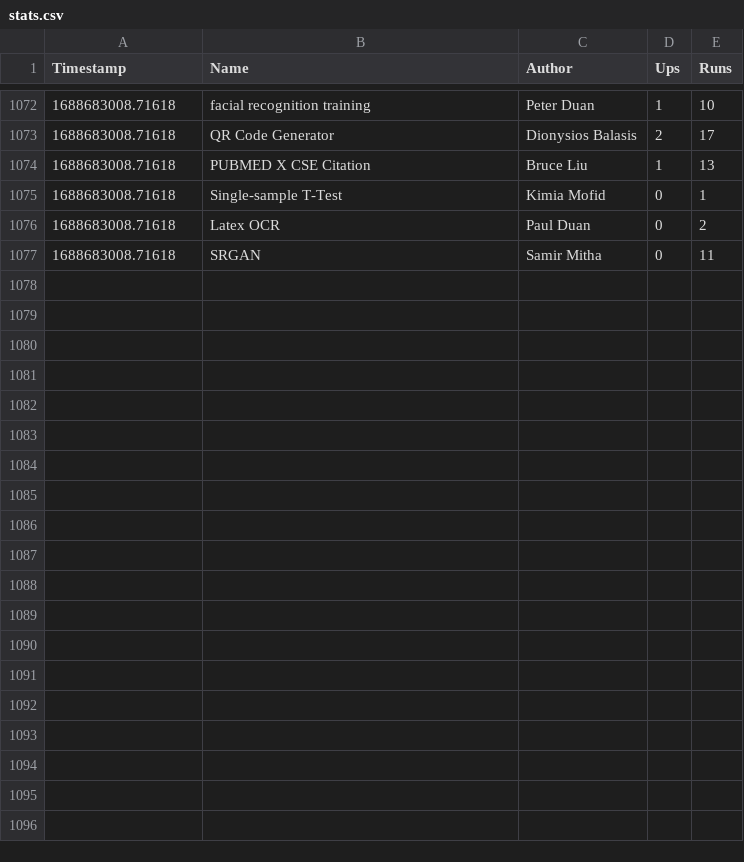
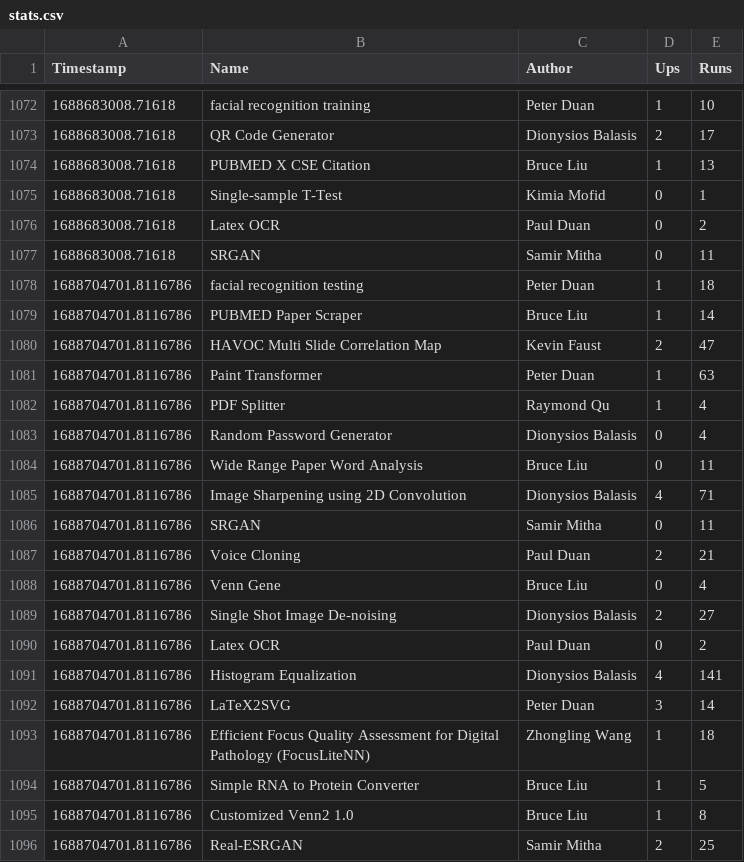
Before and after one commit to duanxianpi/CODIDO-stats, a CSV file: stats.csv, drawn as a sheet; only a part is shown, gaps mark what is left out; the diff covers the shown part only.

```diff
--- a/stats.csv
+++ b/stats.csv
@@ -1077 +1077,20 @@ Timestamp,Name,Author,Ups,Runs
 1688683008.71618,"SRGAN","Samir Mitha",0,11
+1688704701.8116786,"facial recognition testing","Peter Duan",1,18
+1688704701.8116786,"PUBMED Paper Scraper","Bruce Liu",1,14
+1688704701.8116786,"HAVOC Multi Slide Correlation Map","Kevin Faust",2,47
+1688704701.8116786,"Paint Transformer","Peter Duan",1,63
+1688704701.8116786,"PDF Splitter","Raymond Qu",1,4
+1688704701.8116786,"Random Password Generator","Dionysios Balasis",0,4
+1688704701.8116786,"Wide Range Paper Word Analysis","Bruce Liu",0,11
+1688704701.8116786,"Image Sharpening using 2D Convolution","Dionysios Balasis",4,71
+1688704701.8116786,"SRGAN","Samir Mitha",0,11
+1688704701.8116786,"Voice Cloning","Paul Duan",2,21
+1688704701.8116786,"Venn Gene","Bruce Liu",0,4
+1688704701.8116786,"Single Shot Image De-noising","Dionysios Balasis",2,27
+1688704701.8116786,"Latex OCR","Paul Duan",0,2
+1688704701.8116786,"Histogram Equalization","Dionysios Balasis",4,141
+1688704701.8116786,"LaTeX2SVG","Peter Duan",3,14
+1688704701.8116786,"Efficient Focus Quality Assessment for Digital Pathology (FocusLiteNN)","Zhongling Wang",1,18
+1688704701.8116786,"Simple RNA to Protein Converter","Bruce Liu",1,5
+1688704701.8116786,"Customized Venn2 1.0","Bruce Liu",1,8
+1688704701.8116786,"Real-ESRGAN","Samir Mitha",2,25
```
Also changed, not shown: 18 added rows elsewhere in this file, 1 other file.
